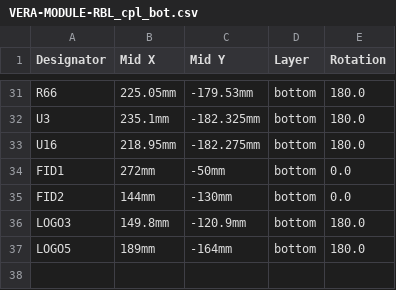
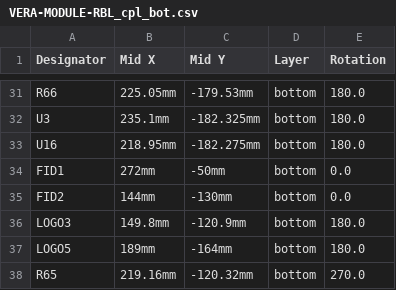
Before and after one commit to gianlucarenzi/Vera-Module-RBL-XE, a CSV file: VERA-MODULE-RBL_cpl_bot.csv, drawn as a sheet; only a part is shown, gaps mark what is left out.

```diff
--- a/VERA-MODULE-RBL_cpl_bot.csv
+++ b/VERA-MODULE-RBL_cpl_bot.csv
@@ -37 +37,2 @@
 "LOGO5","189mm","-164mm","bottom","180.0"
+"R65","219.16mm","-120.32mm","bottom","270.0"
```
Also changed, not shown: VERA-MODULE-RBL-XE-v0.1a-JLCPCB-BOM.csv, VERA-MODULE-RBL-XE-v0.1a-JLCPCB-CPL.csv, 12 other files.
